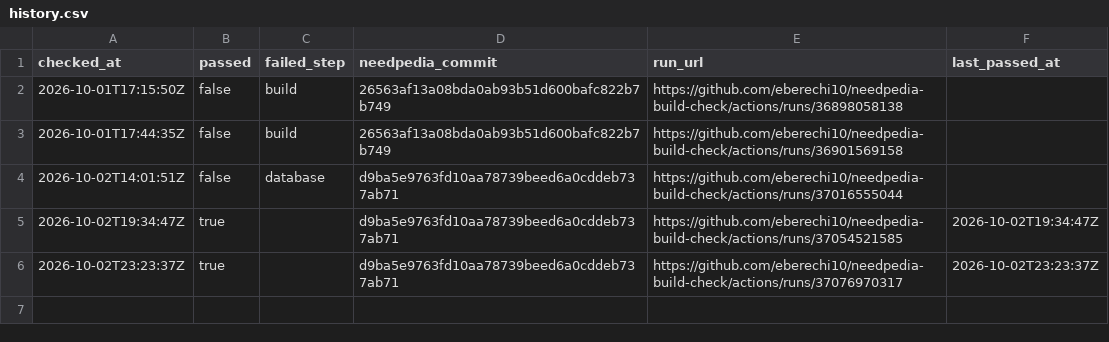
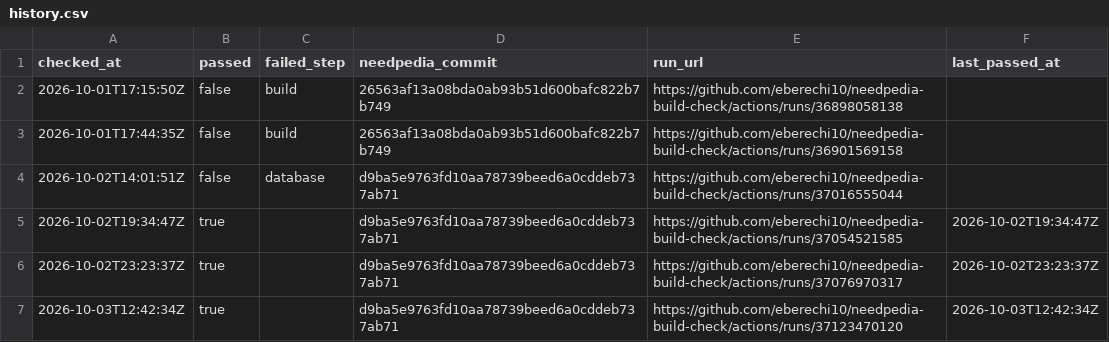
Before and after one commit to eberechi10/needpedia-build-check, a CSV file: results/history.csv, drawn as a sheet.

```diff
--- a/results/history.csv
+++ b/results/history.csv
@@ -6 +6,2 @@ checked_at,passed,failed_step,needpedia_commit,run_url,last_passed_at
 2026-10-02T23:23:37Z,true,,d9ba5e9763fd10aa78739beed6a0cddeb737ab71,https://github.com/eberechi10/needpedia-build-check/actions/runs/37076970317,2026-10-02T23:23:37Z
+2026-10-03T12:42:34Z,true,,d9ba5e9763fd10aa78739beed6a0cddeb737ab71,https://github.com/eberechi10/needpedia-build-check/actions/runs/37123470120,2026-10-03T12:42:34Z
```
Also changed, not shown: 2 other files.
